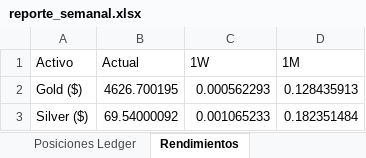
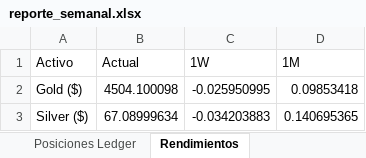
Before and after one commit to pseitler/River-Plate-Alpha, an Excel workbook: public/reporte_semanal.xlsx, sheet Rendimientos, drawn as a sheet; values as stored, in another font and other column widths than the file's, no borders; the diff names each change by its address in the sheet, - before the commit and + after, or states it on an @@ line.

Commit message:
Auto-update: Actualizacion diaria finalizada

```diff
--- a/public/reporte_semanal.xlsx (sheet Rendimientos)
+++ b/public/reporte_semanal.xlsx (sheet Rendimientos)
-B2 (Actual): 4626.700195
+B2 (Actual): 4504.100098
-C2 (1W): 0.000562293
+C2 (1W): -0.025950995
-D2 (1M): 0.128435913
+D2 (1M): 0.09853418
-B3 (Actual): 69.54000092
+B3 (Actual): 67.08999634
-C3 (1W): 0.001065233
+C3 (1W): -0.034203883
-D3 (1M): 0.182351484
+D3 (1M): 0.140695365
```
Also changed, not shown: sheet Control de Riesgo, sheet Posiciones Ledger, sheet Ajuste Barbell Strategy, sheet Módulos Quant, 1 other file.
